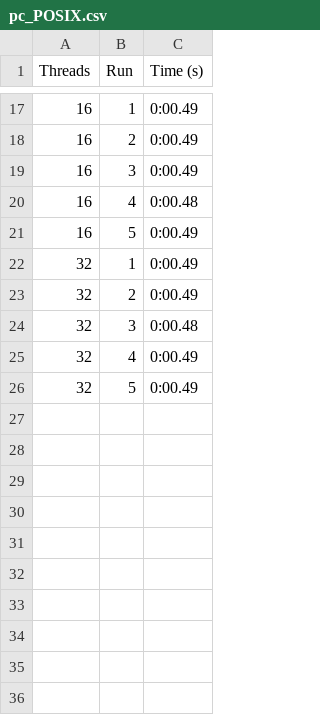
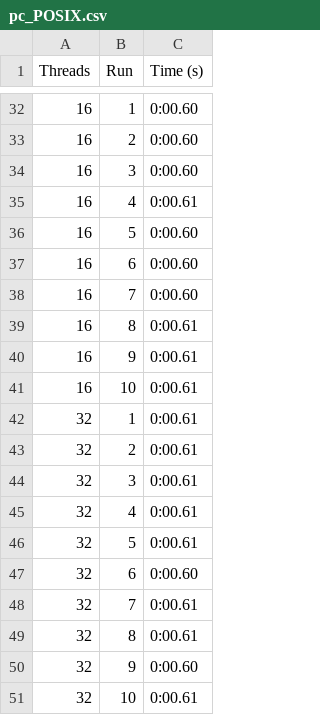
Before and after one commit to tcheffert/LINFO1252_Projet1, a CSV file: performance_local/pc_POSIX.csv, drawn as a sheet; only a part is shown, gaps mark what is left out; the diff covers the shown part only.

```diff
--- a/performance_local/pc_POSIX.csv
+++ b/performance_local/pc_POSIX.csv
@@ -17,10 +32,20 @@ Threads,Run,Time (s)
-16,1,0:00.49
-16,2,0:00.49
-16,3,0:00.49
-16,4,0:00.48
-16,5,0:00.49
-32,1,0:00.49
-32,2,0:00.49
-32,3,0:00.48
-32,4,0:00.49
-32,5,0:00.49
+16,1,0:00.60
+16,2,0:00.60
+16,3,0:00.60
+16,4,0:00.61
+16,5,0:00.60
+16,6,0:00.60
+16,7,0:00.60
+16,8,0:00.61
+16,9,0:00.61
+16,10,0:00.61
+32,1,0:00.61
+32,2,0:00.61
+32,3,0:00.61
+32,4,0:00.61
+32,5,0:00.61
+32,6,0:00.60
+32,7,0:00.61
+32,8,0:00.61
+32,9,0:00.60
+32,10,0:00.61
```
Also changed, not shown: 15 added rows and 10 edited cells elsewhere in this file, performance_local/rw_POSIX.csv, 5 other files.
